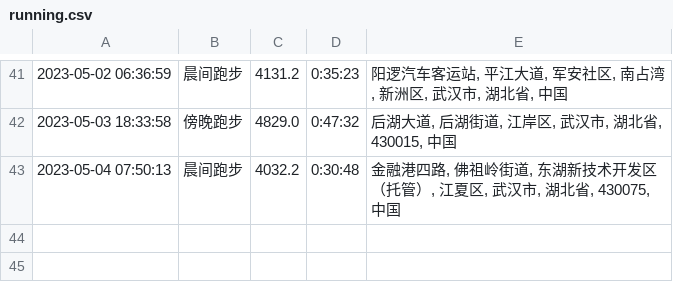
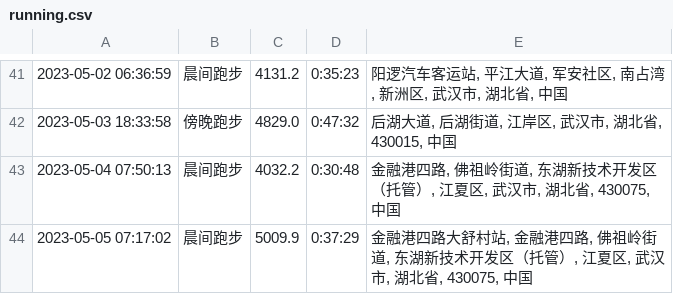
Before and after one commit to yihong0618/running_page, a CSV file: assets/running.csv, drawn as a sheet; only a part is shown, gaps mark what is left out.

```diff
--- a/assets/running.csv
+++ b/assets/running.csv
@@ -43 +43,2 @@
 2023-05-04 07:50:13,晨间跑步,4032.2,0:30:48,"金融港四路, 佛祖岭街道, 东湖新技术开发区（托管）, 江夏区, 武汉市, 湖北省, 430075, 中国"
+2023-05-05 07:17:02,晨间跑步,5009.9,0:37:29,"金融港四路大舒村站, 金融港四路, 佛祖岭街道, 东湖新技术开发区（托管）, 江夏区, 武汉市, 湖北省, 430075, 中国"
```
Also changed, not shown: 6 other files.
